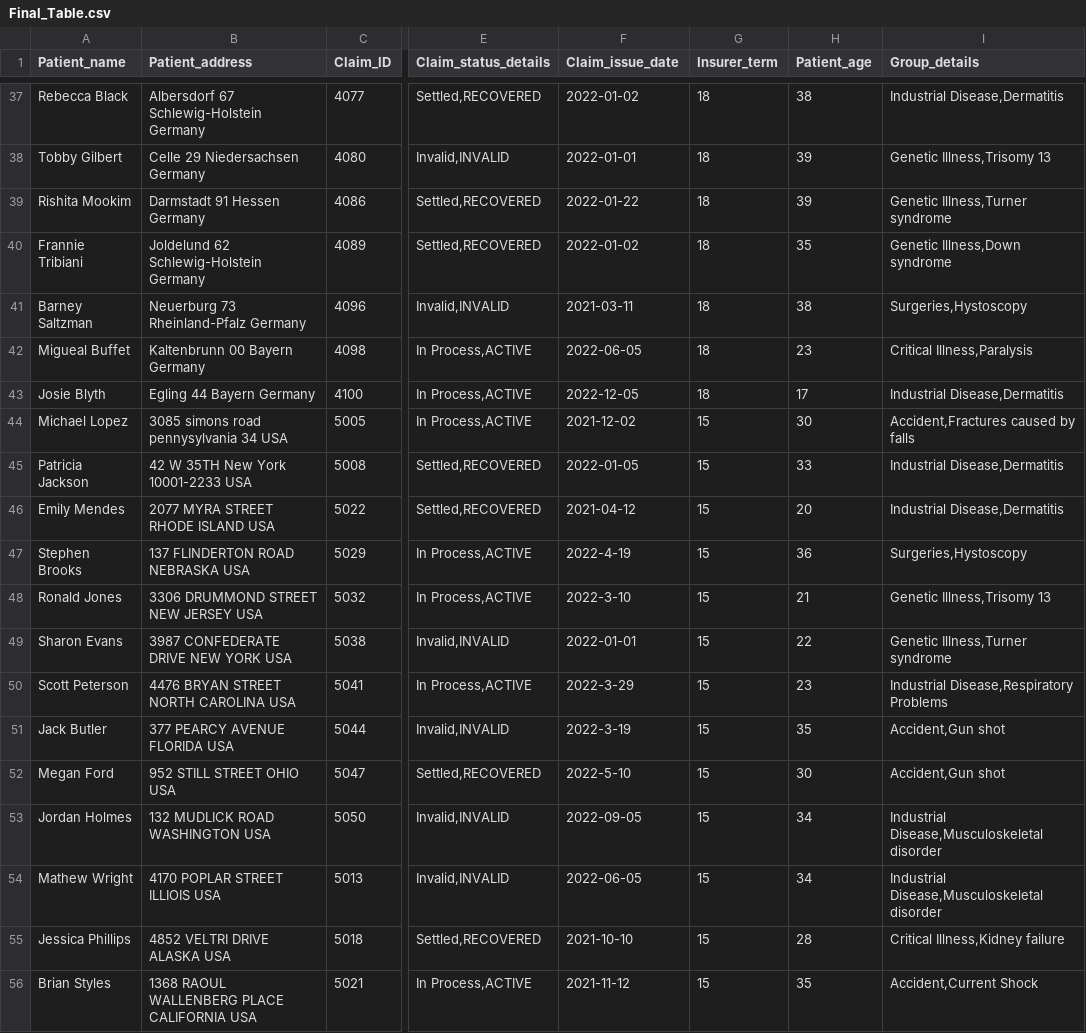
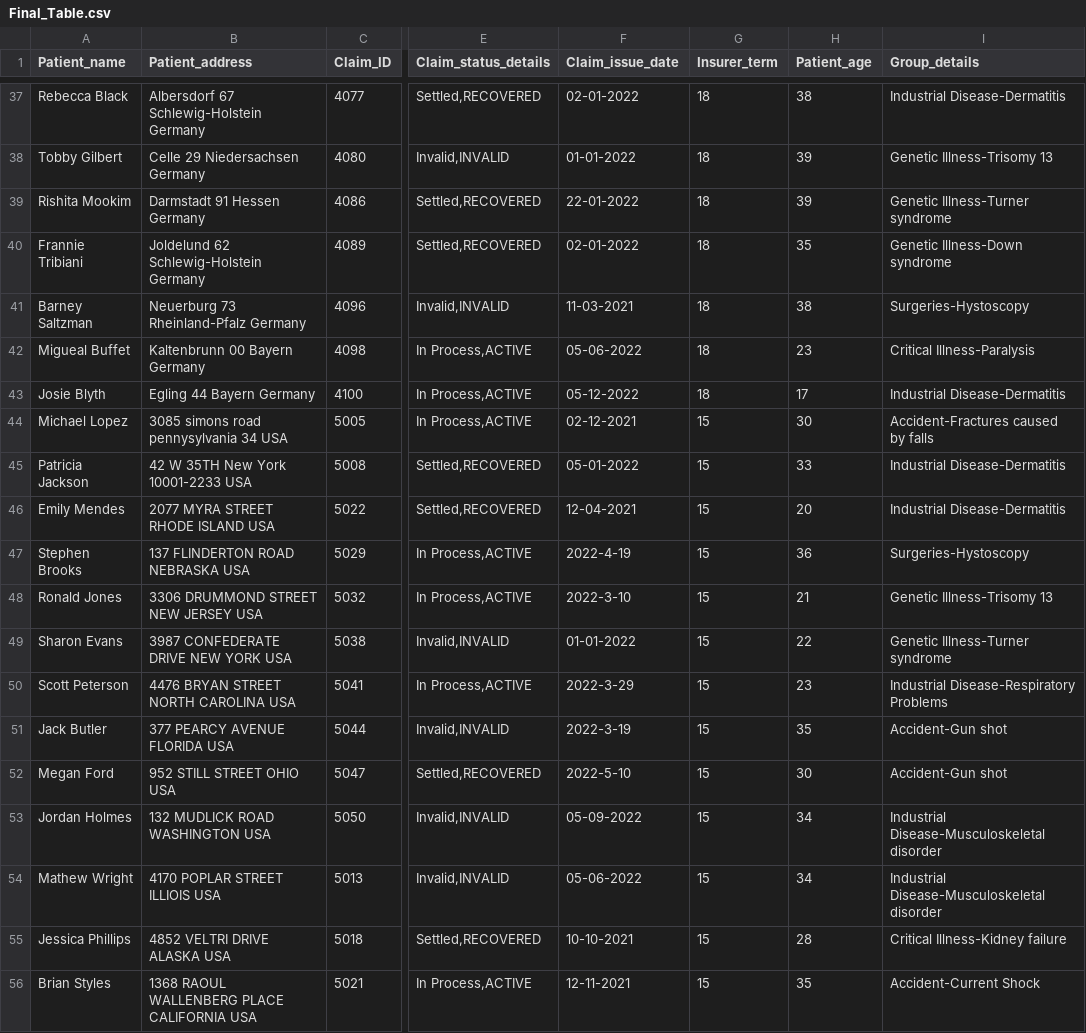
Before and after one commit to Prajnadipta/Hospital-Claim-Management-Project-, a CSV file: Final_Table.csv, drawn as a sheet; only a part is shown, gaps mark what is left out; the diff covers the shown part only; the diff names each change by its address in the sheet, - before the commit and + after, or states it on an @@ line.

```diff
--- a/Final_Table.csv
+++ b/Final_Table.csv
-F37 (Claim_issue_date): 2022-01-02
+F37 (Claim_issue_date): 02-01-2022
-I37 (Group_details): Industrial Disease,Dermatitis
+I37 (Group_details): Industrial Disease-Dermatitis
-F38 (Claim_issue_date): 2022-01-01
+F38 (Claim_issue_date): 01-01-2022
-I38 (Group_details): Genetic Illness,Trisomy 13
+I38 (Group_details): Genetic Illness-Trisomy 13
-F39 (Claim_issue_date): 2022-01-22
+F39 (Claim_issue_date): 22-01-2022
-I39 (Group_details): Genetic Illness,Turner syndrome
+I39 (Group_details): Genetic Illness-Turner syndrome
-F40 (Claim_issue_date): 2022-01-02
+F40 (Claim_issue_date): 02-01-2022
-I40 (Group_details): Genetic Illness,Down syndrome
+I40 (Group_details): Genetic Illness-Down syndrome
-F41 (Claim_issue_date): 2021-03-11
+F41 (Claim_issue_date): 11-03-2021
-I41 (Group_details): Surgeries,Hystoscopy
+I41 (Group_details): Surgeries-Hystoscopy
-F42 (Claim_issue_date): 2022-06-05
+F42 (Claim_issue_date): 05-06-2022
-I42 (Group_details): Critical Illness,Paralysis
+I42 (Group_details): Critical Illness-Paralysis
-F43 (Claim_issue_date): 2022-12-05
+F43 (Claim_issue_date): 05-12-2022
-I43 (Group_details): Industrial Disease,Dermatitis
+I43 (Group_details): Industrial Disease-Dermatitis
-F44 (Claim_issue_date): 2021-12-02
+F44 (Claim_issue_date): 02-12-2021
-I44 (Group_details): Accident,Fractures caused by falls
+I44 (Group_details): Accident-Fractures caused by falls
-F45 (Claim_issue_date): 2022-01-05
+F45 (Claim_issue_date): 05-01-2022
-I45:I46 (Group_details): Industrial Disease,Dermatitis
+I45:I46 (Group_details): Industrial Disease-Dermatitis
-F46 (Claim_issue_date): 2021-04-12
+F46 (Claim_issue_date): 12-04-2021
-I47 (Group_details): Surgeries,Hystoscopy
+I47 (Group_details): Surgeries-Hystoscopy
-I48 (Group_details): Genetic Illness,Trisomy 13
+I48 (Group_details): Genetic Illness-Trisomy 13
-F49 (Claim_issue_date): 2022-01-01
+F49 (Claim_issue_date): 01-01-2022
-I49 (Group_details): Genetic Illness,Turner syndrome
+I49 (Group_details): Genetic Illness-Turner syndrome
-I50 (Group_details): Industrial Disease,Respiratory Problems
+I50 (Group_details): Industrial Disease-Respiratory Problems
-I51:I52 (Group_details): Accident,Gun shot
+I51:I52 (Group_details): Accident-Gun shot
-F53 (Claim_issue_date): 2022-09-05
+F53 (Claim_issue_date): 05-09-2022
-I53:I54 (Group_details): Industrial Disease,Musculoskeletal disorder
+I53:I54 (Group_details): Industrial Disease-Musculoskeletal disorder
-F54 (Claim_issue_date): 2022-06-05
+F54 (Claim_issue_date): 05-06-2022
-F55 (Claim_issue_date): 2021-10-10
+F55 (Claim_issue_date): 10-10-2021
-I55 (Group_details): Critical Illness,Kidney failure
+I55 (Group_details): Critical Illness-Kidney failure
-F56 (Claim_issue_date): 2021-11-12
+F56 (Claim_issue_date): 12-11-2021
-I56 (Group_details): Accident,Current Shock
+I56 (Group_details): Accident-Current Shock
```
Also changed, not shown: 69 edited cells elsewhere in this file.
